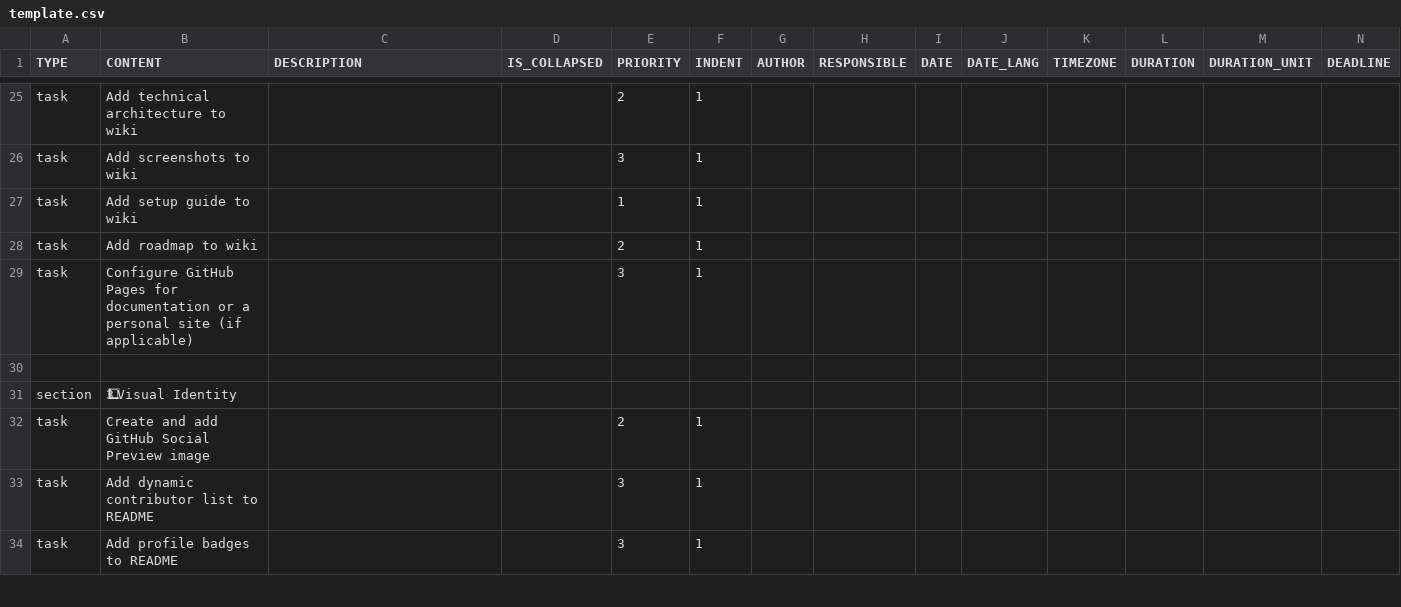
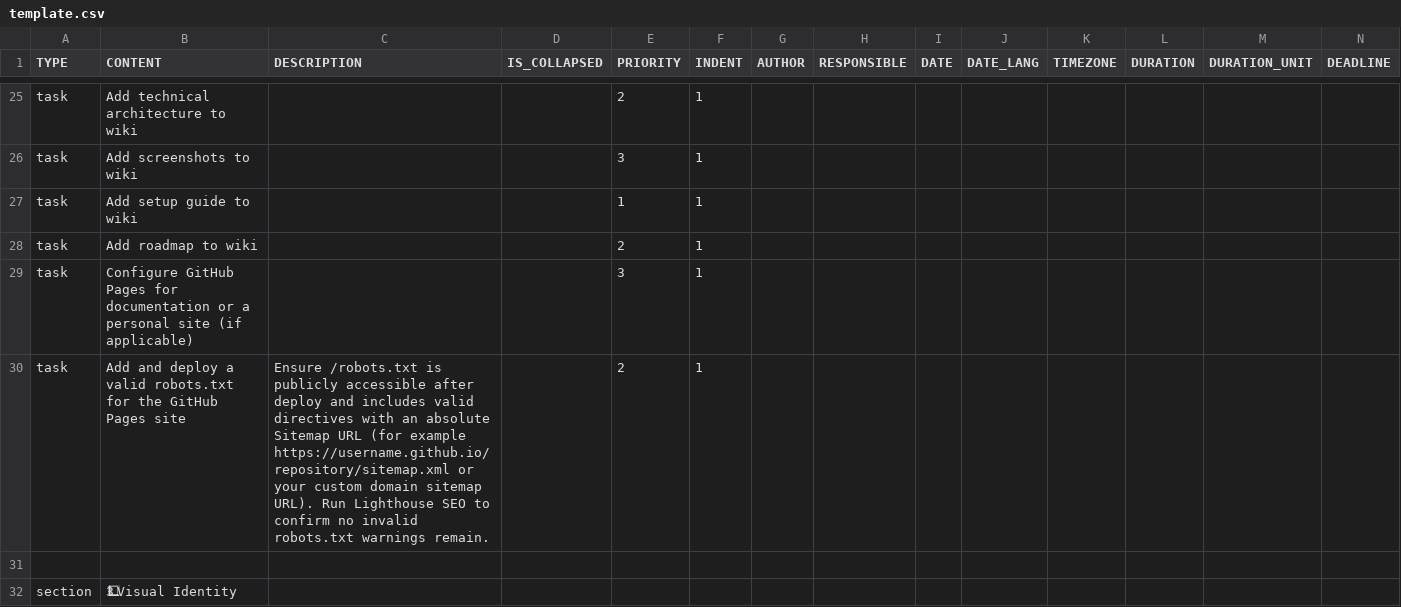
Before and after one commit to colin-gourlay/todoist-playbook, a CSV file: csv-templates/github/github-repo-spin-up/template.csv, drawn as a sheet; only a part is shown, gaps mark what is left out; the shorter side is filled out with more unchanged rows; rows hold the shown columns only; the diff names each change by its address in the sheet, - before the commit and + after, or states it on an @@ line.

Commit message:
chore: add robots and sitemap seo guardrails

```diff
--- a/csv-templates/github/github-repo-spin-up/template.csv
+++ b/csv-templates/github/github-repo-spin-up/template.csv
+row 30: task | Add and deploy a valid robots.txt for the GitHub Pages site | Ensure /robots.txt is publicly accessible after deploy and includes valid directives with an absolute Sitemap URL (for example https://username.github.io/repository/sitemap.xml or your custom domain sitemap URL). Run Lighthouse SEO to confirm no invalid robots.txt warnings remain. |  | 2 | 1
```
Also changed, not shown: 4 other files.
